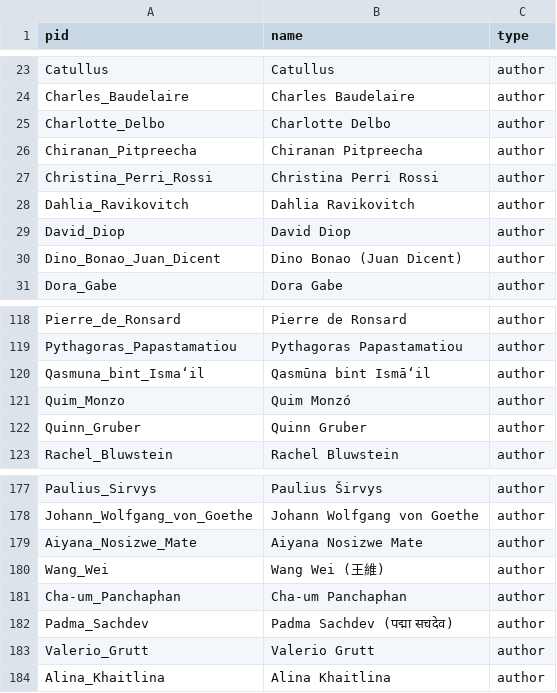
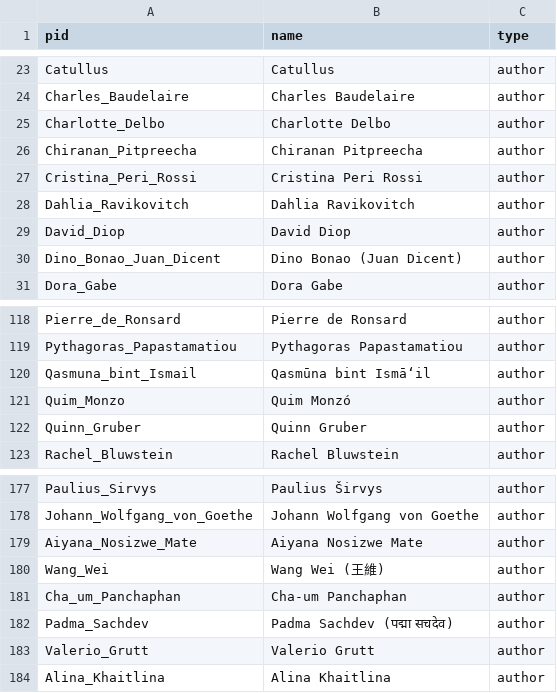
Before and after one commit to double-speak/doublespeak.github.io, a CSV file: _data/authors.csv, drawn as a sheet; only a part is shown, gaps mark what is left out.

```diff
--- a/_data/authors.csv
+++ b/_data/authors.csv
@@ -26,3 +26,3 @@ Charlotte_Delbo,Charlotte Delbo,author
 Chiranan_Pitpreecha,Chiranan Pitpreecha,author
-Christina_Perri_Rossi,Christina Perri Rossi,author
+Cristina_Peri_Rossi,Cristina Peri Rossi,author
 Dahlia_Ravikovitch,Dahlia Ravikovitch,author
@@ -119,3 +119,3 @@ Pierre_de_Ronsard,Pierre de Ronsard,author
 Pythagoras_Papastamatiou,Pythagoras Papastamatiou,author
-Qasmuna_bint_Isma‘il,Qasmūna bint Ismā‘il,author
+Qasmuna_bint_Ismail,Qasmūna bint Ismā‘il,author
 Quim_Monzo,Quim Monzó,author
@@ -180,3 +180,3 @@ Aiyana_Nosizwe_Mate,Aiyana Nosizwe Mate,author
 Wang_Wei,Wang Wei (王維),author
-Cha-um_Panchaphan,Cha-um Panchaphan,author
+Cha_um_Panchaphan,Cha-um Panchaphan,author
 Padma_Sachdev,Padma Sachdev (पद्मा सचदेव),author
```
Also changed, not shown: _data/languages.csv, _data/translators.csv, 49 other files.
